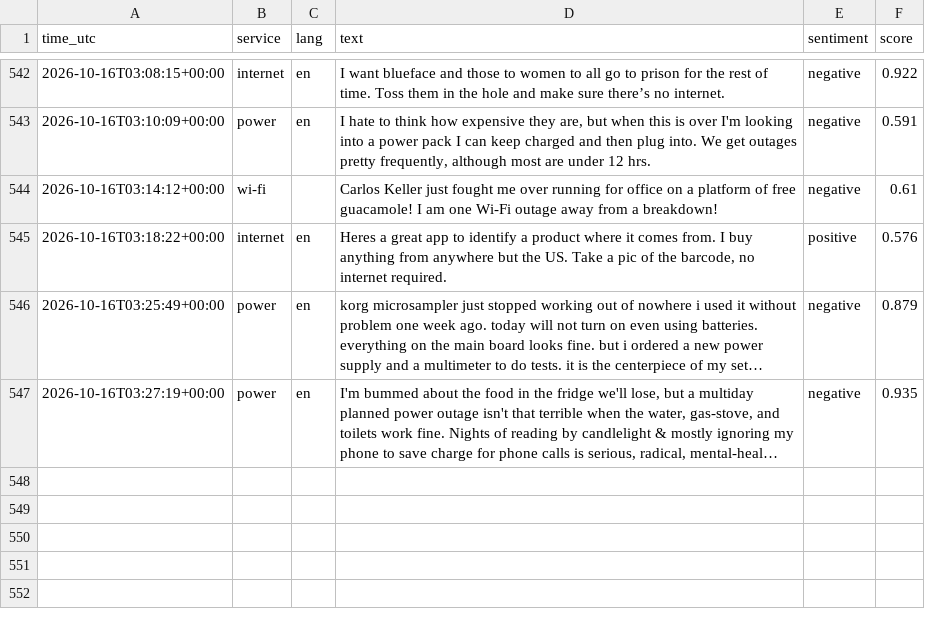
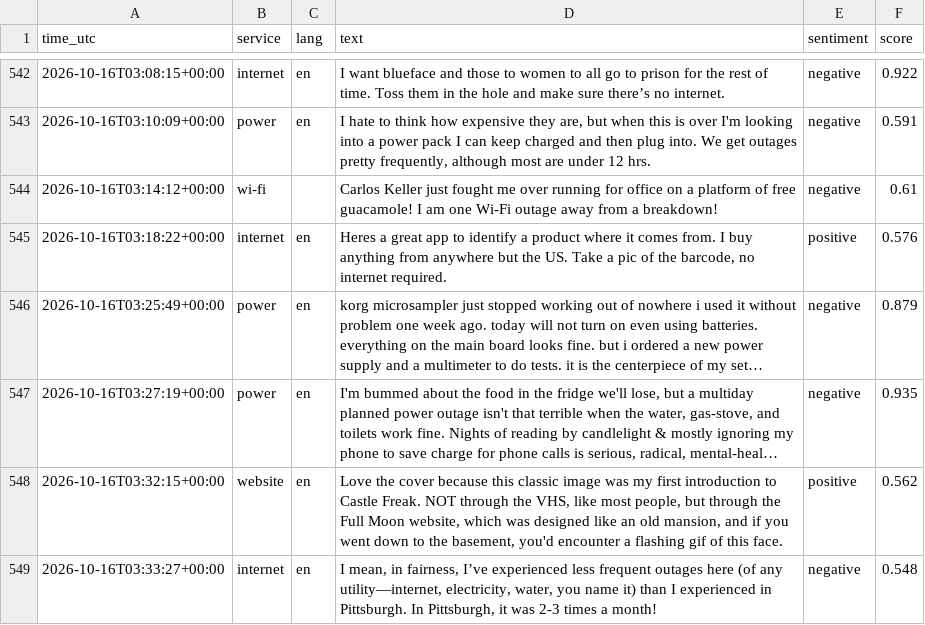
Before and after one commit to 8Y12N/ai4g-portfolio-Yazan_Nemo, a CSV file: Term 1/Week 6/hackathon/data/sentiment.csv, drawn as a sheet; only a part is shown, gaps mark what is left out; long unchanged cells end in …; the diff names each change by its address in the sheet, - before the commit and + after, or states it on an @@ line.

```diff
--- a/Term 1/Week 6/hackathon/data/sentiment.csv
+++ b/Term 1/Week 6/hackathon/data/sentiment.csv
+row 548: 2026-10-16T03:32:15+00:00 | website | en | Love the cover because this classic image was my first introduction to Castle Freak. NOT through the VHS, like most people, but through the Full Moon website, which was designed like an old mansion, and if you went down to the basement, you'd encounter a flashing gif of this face. | positive | 0.562
+row 549: 2026-10-16T03:33:27+00:00 | internet | en | I mean, in fairness, I’ve experienced less frequent outages here (of any utility—internet, electricity, water, you name it) than I experienced in Pittsburgh. In Pittsburgh, it was 2-3 times a month! | negative | 0.548
```
Also changed, not shown: Term 1/Week 6/hackathon/data/posts.csv, 1 other file.
